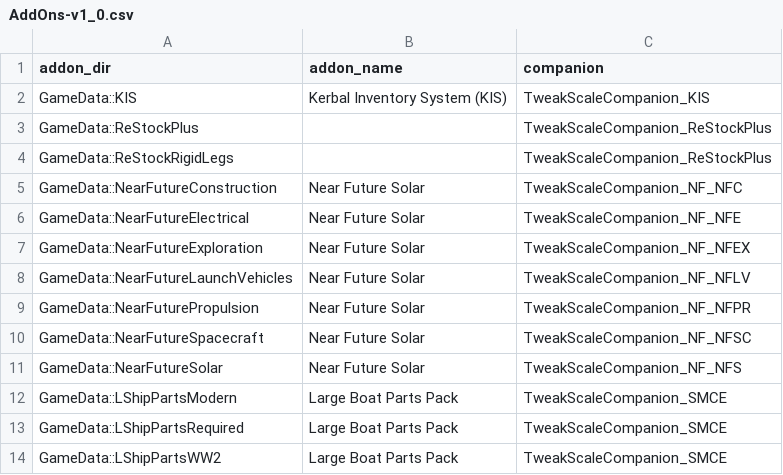
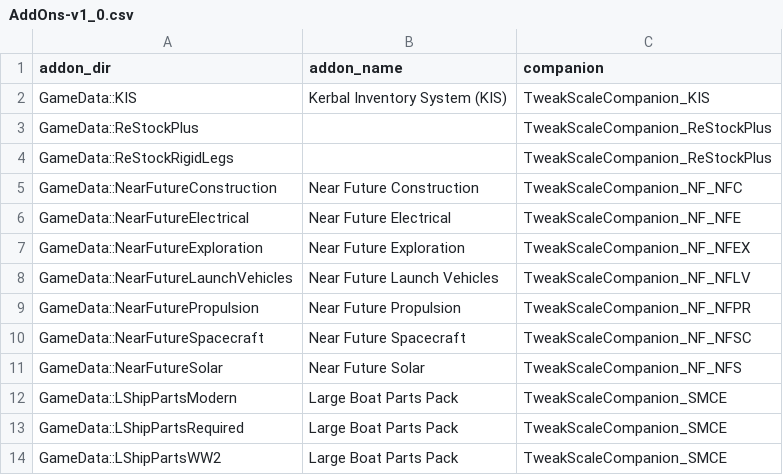
Before and after one commit to TweakScale/Companion, a CSV file: Database/AddOns-v1_0.csv, drawn as a sheet.

Commit message:
Fixing a Copy & Paste :)

```diff
--- a/Database/AddOns-v1_0.csv
+++ b/Database/AddOns-v1_0.csv
@@ -4,8 +4,8 @@ GameData::ReStockPlus		TweakScaleCompanion_ReStockPlus
 GameData::ReStockRigidLegs		TweakScaleCompanion_ReStockPlus
-GameData::NearFutureConstruction	Near Future Solar	TweakScaleCompanion_NF_NFC
-GameData::NearFutureElectrical	Near Future Solar	TweakScaleCompanion_NF_NFE
-GameData::NearFutureExploration	Near Future Solar	TweakScaleCompanion_NF_NFEX
-GameData::NearFutureLaunchVehicles	Near Future Solar	TweakScaleCompanion_NF_NFLV
-GameData::NearFuturePropulsion	Near Future Solar	TweakScaleCompanion_NF_NFPR
-GameData::NearFutureSpacecraft	Near Future Solar	TweakScaleCompanion_NF_NFSC
+GameData::NearFutureConstruction	Near Future Construction	TweakScaleCompanion_NF_NFC
+GameData::NearFutureElectrical	Near Future Electrical	TweakScaleCompanion_NF_NFE
+GameData::NearFutureExploration	Near Future Exploration	TweakScaleCompanion_NF_NFEX
+GameData::NearFutureLaunchVehicles	Near Future Launch Vehicles	TweakScaleCompanion_NF_NFLV
+GameData::NearFuturePropulsion	Near Future Propulsion	TweakScaleCompanion_NF_NFPR
+GameData::NearFutureSpacecraft	Near Future Spacecraft	TweakScaleCompanion_NF_NFSC
 GameData::NearFutureSolar	Near Future Solar	TweakScaleCompanion_NF_NFS
```
